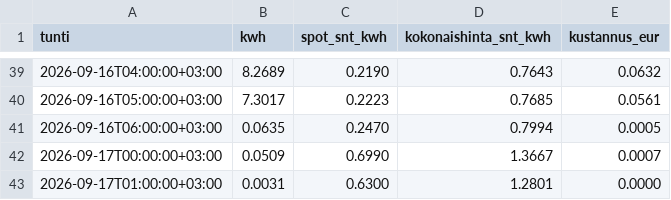
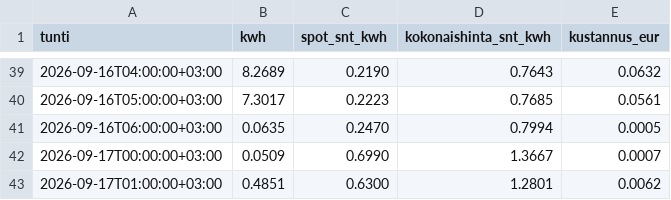
Before and after one commit to Zeikki96/GO-E, a CSV file: kustannukset.csv, drawn as a sheet; only a part is shown, gaps mark what is left out.

```diff
--- a/kustannukset.csv
+++ b/kustannukset.csv
@@ -42,2 +42,2 @@ tunti,kwh,spot_snt_kwh,kokonaishinta_snt_kwh,kustannus_eur
 2026-09-17T00:00:00+03:00,0.0509,0.6990,1.3667,0.0007
-2026-09-17T01:00:00+03:00,0.0031,0.6300,1.2801,0.0000
+2026-09-17T01:00:00+03:00,0.4851,0.6300,1.2801,0.0062
```
Also changed, not shown: goe_log.csv, tuntikohtainen.csv, 2 other files.
